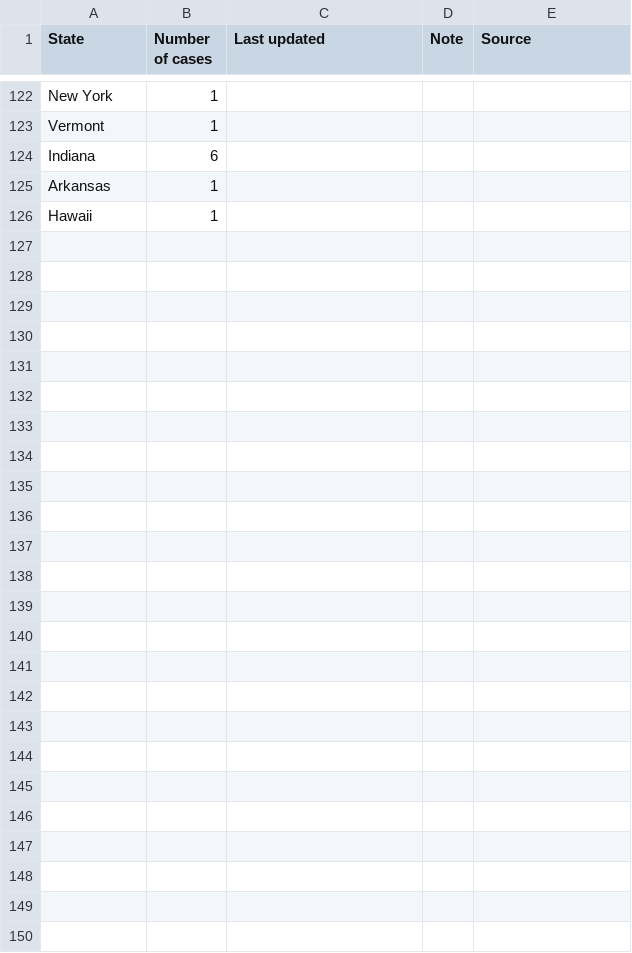
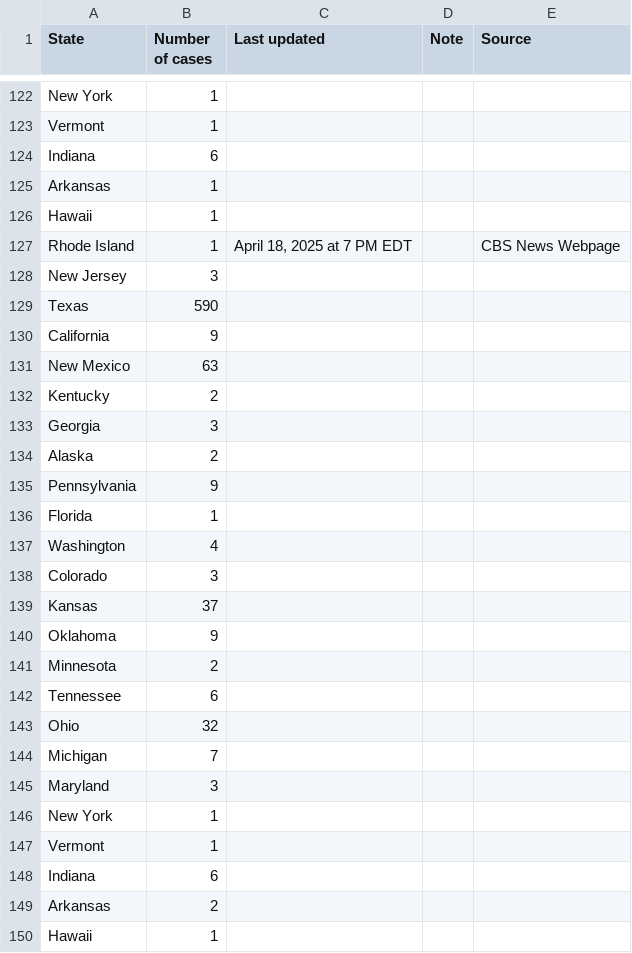
Before and after one commit to ehulland/measles_TX, a CSV file: Data/Measles 2025_Manual extraction_US states.csv, drawn as a sheet; only a part is shown, gaps mark what is left out; the diff names each change by its address in the sheet, - before the commit and + after, or states it on an @@ line.

Commit message:
Update Measles 2025_Manual extraction_US states.csv
Update 4/18

```diff
--- a/Data/Measles 2025_Manual extraction_US states.csv
+++ b/Data/Measles 2025_Manual extraction_US states.csv
+row 127: Rhode Island | 1 | April 18, 2025 at 7 PM EDT |  | CBS News Webpage
+row 128: New Jersey | 3
+row 129: Texas | 590
+row 130: California | 9
+row 131: New Mexico | 63
+row 132: Kentucky | 2
+row 133: Georgia | 3
+row 134: Alaska | 2
+row 135: Pennsylvania | 9
+row 136: Florida | 1
+row 137: Washington | 4
+row 138: Colorado | 3
+row 139: Kansas | 37
+row 140: Oklahoma | 9
+row 141: Minnesota | 2
+row 142: Tennessee | 6
+row 143: Ohio | 32
+row 144: Michigan | 7
+row 145: Maryland | 3
+row 146: New York | 1
+row 147: Vermont | 1
+row 148: Indiana | 6
+row 149: Arkansas | 2
+row 150: Hawaii | 1
```
